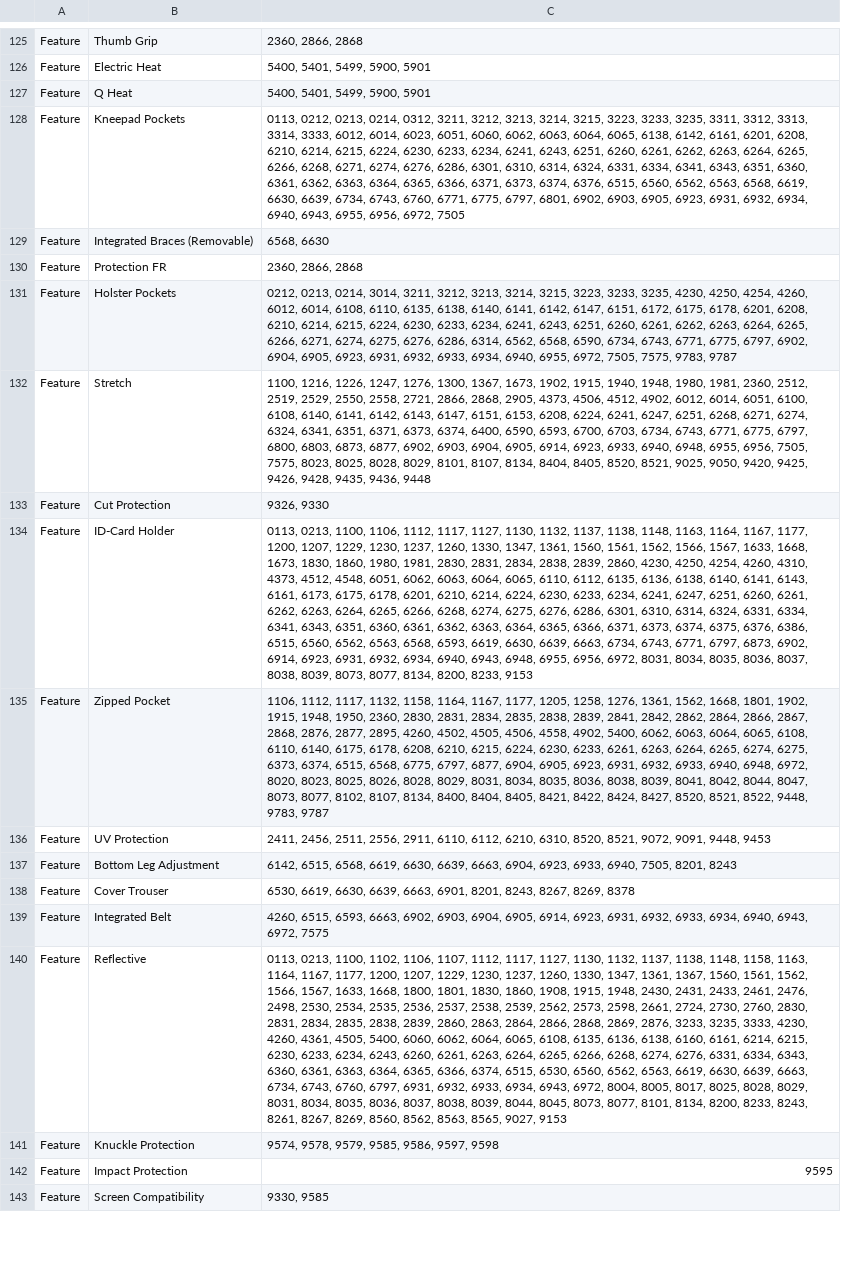
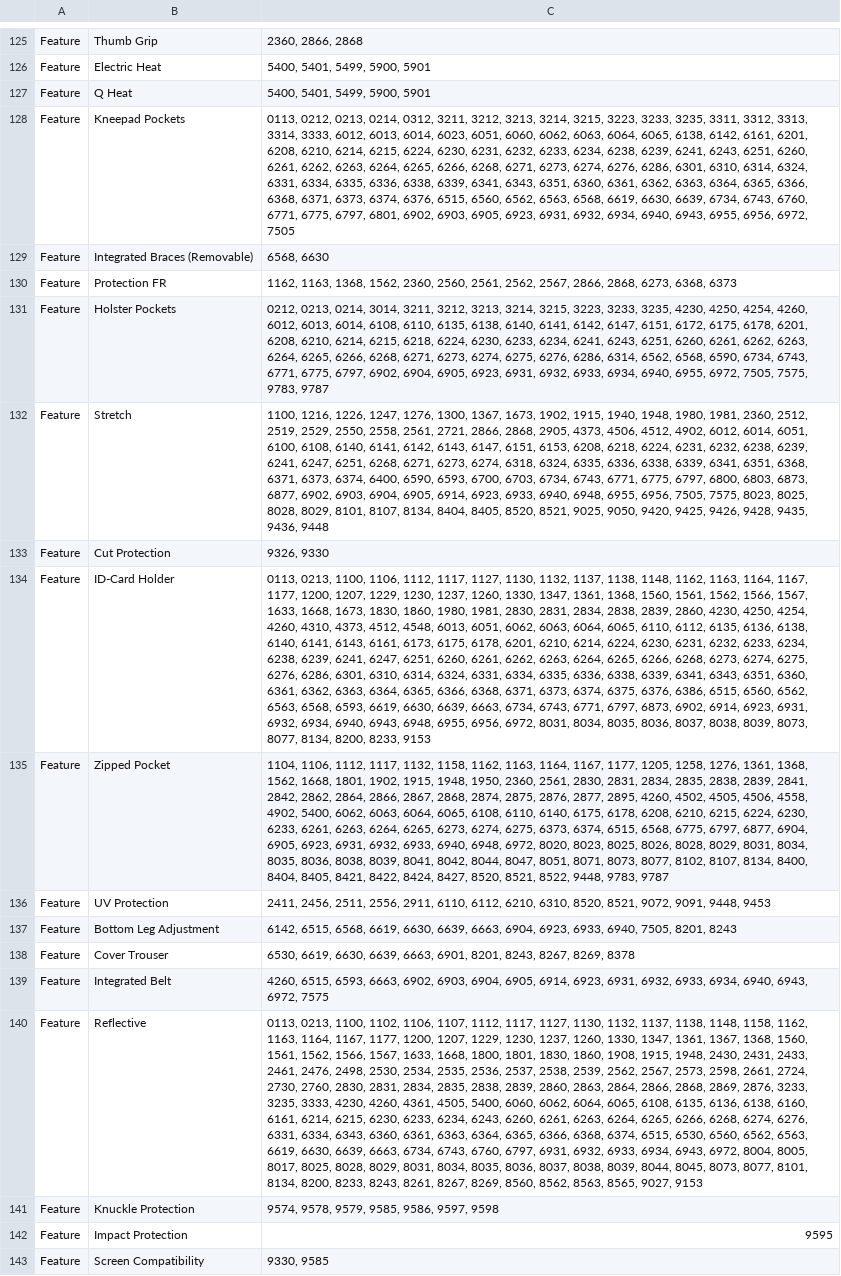
Before and after one commit to AndriFannar/SKUScraper, a CSV file: Filters.csv, drawn as a sheet; only a part is shown, gaps mark what is left out; the diff covers the shown part only; the diff names each change by its address in the sheet, - before the commit and + after, or states it on an @@ line.

Commit message:
Re-ran filter scraper for AW

```diff
--- a/Filters.csv
+++ b/Filters.csv
-C128: …3333, 6012, 6014, 6023, 6051, 6060, 6062, 6063, 6064, 6065, 6138, 6142, 6161, 6201, 6208, 6210, 6214, 6215, 6224, 6230, 6233, 6234, 6241, 6243, 6251, 6260, 6261, 6262, 6263, 6264, 6265, 6266, 6268, 6271, 6274, 6276, 6286, 6301, 6310, 6314, 6324, 6331, 6334, 6341, 6343, 6351, 6360, 6361, 6362, 6363, 6364, 6365, 6366, 6371, 6373,…
+C128: …3333, 6012, 6013, 6014, 6023, 6051, 6060, 6062, 6063, 6064, 6065, 6138, 6142, 6161, 6201, 6208, 6210, 6214, 6215, 6224, 6230, 6231, 6232, 6233, 6234, 6238, 6239, 6241, 6243, 6251, 6260, 6261, 6262, 6263, 6264, 6265, 6266, 6268, 6271, 6273, 6274, 6276, 6286, 6301, 6310, 6314, 6324, 6331, 6334, 6335, 6336, 6338, 6339, 6341, 6343, 6351, 6360, 6361, 6362, 6363, 6364, 6365, 6366, 6368, 6371, 6373,…
-C130: 2360, 2866, 2868
+C130: 1162, 1163, 1368, 1562, 2360, 2560, 2561, 2562, 2567, 2866, 2868, 6273, 6368, 6373
-C131: …4260, 6012, 6014, 6108, 6110, 6135, 6138, 6140, 6141, 6142, 6147, 6151, 6172, 6175, 6178, 6201, 6208, 6210, 6214, 6215, 6224, 6230, 6233, 6234, 6241, 6243, 6251, 6260, 6261, 6262, 6263, 6264, 6265, 6266, 6271, 6274, 6275,…
+C131: …4260, 6012, 6013, 6014, 6108, 6110, 6135, 6138, 6140, 6141, 6142, 6147, 6151, 6172, 6175, 6178, 6201, 6208, 6210, 6214, 6215, 6218, 6224, 6230, 6233, 6234, 6241, 6243, 6251, 6260, 6261, 6262, 6263, 6264, 6265, 6266, 6268, 6271, 6273, 6274, 6275,…
-C132: …2550, 2558, 2721, 2866, 2868, 2905, 4373, 4506, 4512, 4902, 6012, 6014, 6051, 6100, 6108, 6140, 6141, 6142, 6143, 6147, 6151, 6153, 6208, 6224, 6241, 6247, 6251, 6268, 6271, 6274, 6324, 6341, 6351, 6371, 6373,…
+C132: …2550, 2558, 2561, 2721, 2866, 2868, 2905, 4373, 4506, 4512, 4902, 6012, 6014, 6051, 6100, 6108, 6140, 6141, 6142, 6143, 6147, 6151, 6153, 6208, 6218, 6224, 6231, 6232, 6238, 6239, 6241, 6247, 6251, 6268, 6271, 6273, 6274, 6318, 6324, 6335, 6336, 6338, 6339, 6341, 6351, 6368, 6371, 6373,…
-C134: …1138, 1148, 1163, 1164, 1167, 1177, 1200, 1207, 1229, 1230, 1237, 1260, 1330, 1347, 1361, 1560, 1561, 1562, 1566, 1567, 1633, 1668, 1673, 1830, 1860, 1980, 1981, 2830, 2831, 2834, 2838, 2839, 2860, 4230, 4250, 4254, 4260, 4310, 4373, 4512, 4548, 6051, 6062, 6063, 6064, 6065, 6110, 6112, 6135, 6136, 6138, 6140, 6141, 6143, 6161, 6173, 6175, 6178, 6201, 6210, 6214, 6224, 6230, 6233, 6234, 6241, 6247, 6251, 6260, 6261, 6262, 6263, 6264, 6265, 6266, 6268, 6274, 6275, 6276, 6286, 6301, 6310, 6314, 6324, 6331, 6334, 6341, 6343, 6351, 6360, 6361, 6362, 6363, 6364, 6365, 6366, 6371, 6373,…
+C134: …1138, 1148, 1162, 1163, 1164, 1167, 1177, 1200, 1207, 1229, 1230, 1237, 1260, 1330, 1347, 1361, 1368, 1560, 1561, 1562, 1566, 1567, 1633, 1668, 1673, 1830, 1860, 1980, 1981, 2830, 2831, 2834, 2838, 2839, 2860, 4230, 4250, 4254, 4260, 4310, 4373, 4512, 4548, 6013, 6051, 6062, 6063, 6064, 6065, 6110, 6112, 6135, 6136, 6138, 6140, 6141, 6143, 6161, 6173, 6175, 6178, 6201, 6210, 6214, 6224, 6230, 6231, 6232, 6233, 6234, 6238, 6239, 6241, 6247, 6251, 6260, 6261, 6262, 6263, 6264, 6265, 6266, 6268, 6273, 6274, 6275, 6276, 6286, 6301, 6310, 6314, 6324, 6331, 6334, 6335, 6336, 6338, 6339, 6341, 6343, 6351, 6360, 6361, 6362, 6363, 6364, 6365, 6366, 6368, 6371, 6373,…
-C135: 1106, 1112, 1117, 1132, 1158, 1164, 1167, 1177, 1205, 1258, 1276, 1361, 1562, 1668, 1801, 1902, 1915, 1948, 1950, 2360, 2830, 2831, 2834, 2835, 2838, 2839, 2841, 2842, 2862, 2864, 2866, 2867, 2868, 2876, 2877, 2895, 4260, 4502, 4505, 4506, 4558, 4902, 5400, 6062, 6063, 6064, 6065, 6108, 6110, 6140, 6175, 6178, 6208, 6210, 6215, 6224, 6230, 6233, 6261, 6263, 6264, 6265, 6274, 6275, 6373, 6374, 6515, 6568, 6775, 6797, 6877, 6904, 6905, 6923, 6931, 6932, 6933, 6940, 6948, 6972, 8020, 8023, 8025, 8026, 8028, 8029, 8031, 8034, 8035, 8036, 8038, 8039, 8041, 8042, 8044, 8047, 8073, 8077,…
+C135: 1104, 1106, 1112, 1117, 1132, 1158, 1162, 1163, 1164, 1167, 1177, 1205, 1258, 1276, 1361, 1368, 1562, 1668, 1801, 1902, 1915, 1948, 1950, 2360, 2561, 2830, 2831, 2834, 2835, 2838, 2839, 2841, 2842, 2862, 2864, 2866, 2867, 2868, 2874, 2875, 2876, 2877, 2895, 4260, 4502, 4505, 4506, 4558, 4902, 5400, 6062, 6063, 6064, 6065, 6108, 6110, 6140, 6175, 6178, 6208, 6210, 6215, 6224, 6230, 6233, 6261, 6263, 6264, 6265, 6273, 6274, 6275, 6373, 6374, 6515, 6568, 6775, 6797, 6877, 6904, 6905, 6923, 6931, 6932, 6933, 6940, 6948, 6972, 8020, 8023, 8025, 8026, 8028, 8029, 8031, 8034, 8035, 8036, 8038, 8039, 8041, 8042, 8044, 8047, 8051, 8071, 8073, 8077,…
-C140: …1148, 1158, 1163, 1164, 1167, 1177, 1200, 1207, 1229, 1230, 1237, 1260, 1330, 1347, 1361, 1367, 1560, 1561, 1562, 1566, 1567, 1633, 1668, 1800, 1801, 1830, 1860, 1908, 1915, 1948, 2430, 2431, 2433, 2461, 2476, 2498, 2530, 2534, 2535, 2536, 2537, 2538, 2539, 2562, 2573, 2598, 2661, 2724, 2730, 2760, 2830, 2831, 2834, 2835, 2838, 2839, 2860, 2863, 2864, 2866, 2868, 2869, 2876, 3233, 3235, 3333, 4230, 4260, 4361, 4505, 5400, 6060, 6062, 6064, 6065, 6108, 6135, 6136, 6138, 6160, 6161, 6214, 6215, 6230, 6233, 6234, 6243, 6260, 6261, 6263, 6264, 6265, 6266, 6268, 6274, 6276, 6331, 6334, 6343, 6360, 6361, 6363, 6364, 6365, 6366, 6374, 6515,…
+C140: …1148, 1158, 1162, 1163, 1164, 1167, 1177, 1200, 1207, 1229, 1230, 1237, 1260, 1330, 1347, 1361, 1367, 1368, 1560, 1561, 1562, 1566, 1567, 1633, 1668, 1800, 1801, 1830, 1860, 1908, 1915, 1948, 2430, 2431, 2433, 2461, 2476, 2498, 2530, 2534, 2535, 2536, 2537, 2538, 2539, 2562, 2567, 2573, 2598, 2661, 2724, 2730, 2760, 2830, 2831, 2834, 2835, 2838, 2839, 2860, 2863, 2864, 2866, 2868, 2869, 2876, 3233, 3235, 3333, 4230, 4260, 4361, 4505, 5400, 6060, 6062, 6064, 6065, 6108, 6135, 6136, 6138, 6160, 6161, 6214, 6215, 6230, 6233, 6234, 6243, 6260, 6261, 6263, 6264, 6265, 6266, 6268, 6274, 6276, 6331, 6334, 6343, 6360, 6361, 6363, 6364, 6365, 6366, 6368, 6374, 6515,…
```
Also changed, not shown: 54 edited cells elsewhere in this file, 2 other files.
